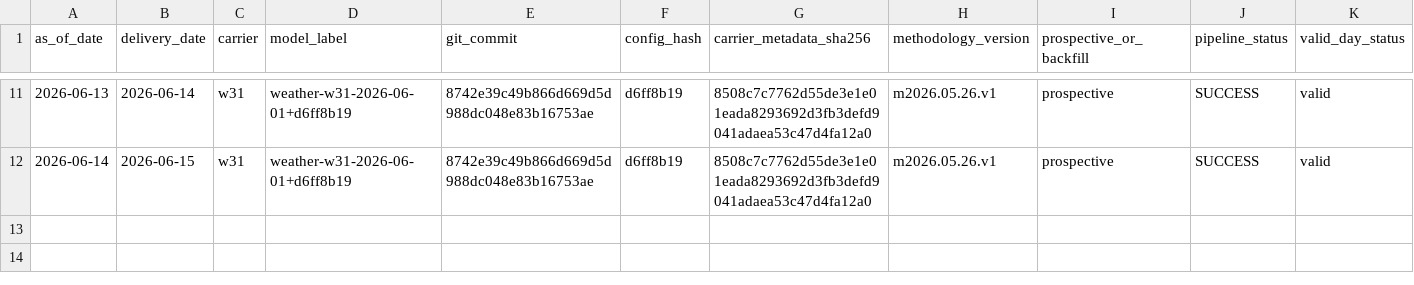
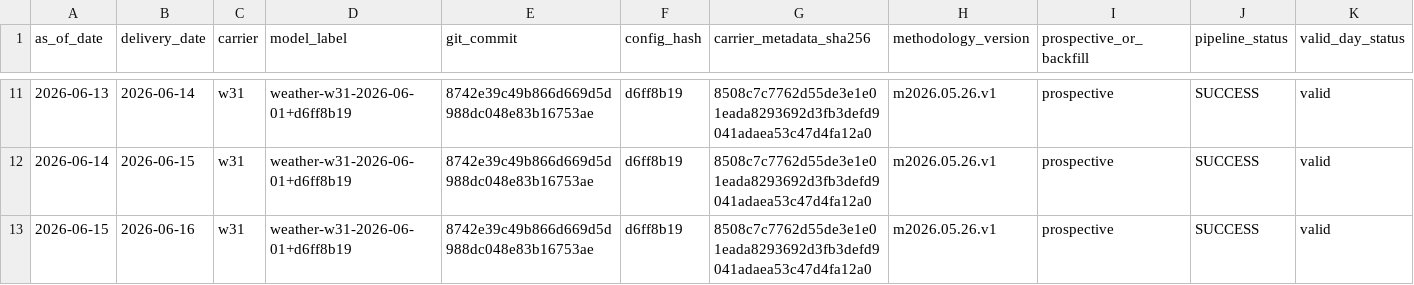
Before and after one commit to jameskim247/ercot-ptp-track-record, a CSV file: hashes/daily_manifest_hashes.csv, drawn as a sheet; only a part is shown, gaps mark what is left out; rows hold the shown columns only; the diff names each change by its address in the sheet, - before the commit and + after, or states it on an @@ line.

Commit message:
track-record: hash 2026-06-15 w31

```diff
--- a/hashes/daily_manifest_hashes.csv
+++ b/hashes/daily_manifest_hashes.csv
+row 13: 2026-06-15 | 2026-06-16 | w31 | weather-w31-2026-06-01+d6ff8b19 | 8742e39c49b866d669d5d988dc048e83b16753ae | d6ff8b19 | 8508c7c7762d55de3e1e01eada8293692d3fb3defd9041adaea53c47d4fa12a0 | m2026.05.26.v1 | prospective | SUCCESS | valid
```
Also changed, not shown: hashes/timestamp_proofs.csv, 6 other files.
